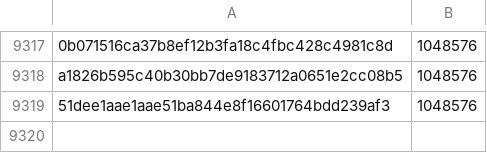
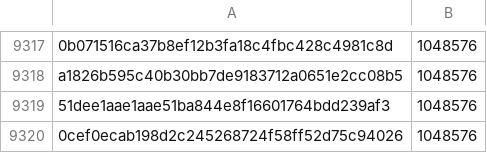
Before and after one commit to pybricks/pybricks-micropython, a CSV file: ev3.csv, drawn as a sheet; only a part is shown, gaps mark what is left out; the diff names each change by its address in the sheet, - before the commit and + after, or states it on an @@ line.

Commit message:
ev3: Add 0cef0eca: 1048576 (+0).

```diff
--- a/ev3.csv
+++ b/ev3.csv
+row 9320: 0cef0ecab198d2c245268724f58ff52d75c94026 | 1048576
```
